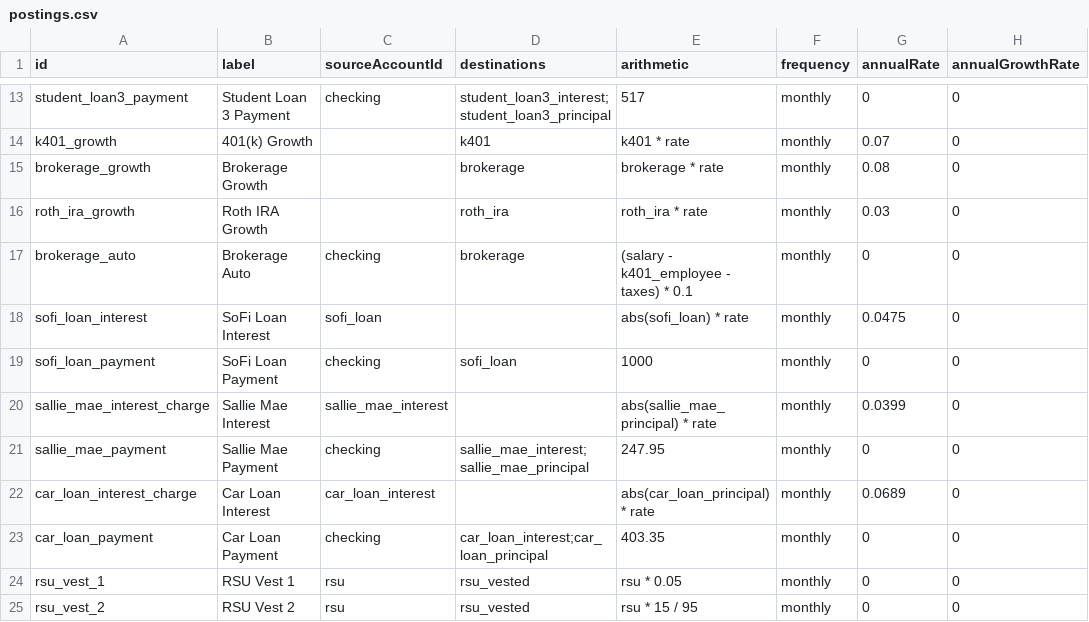
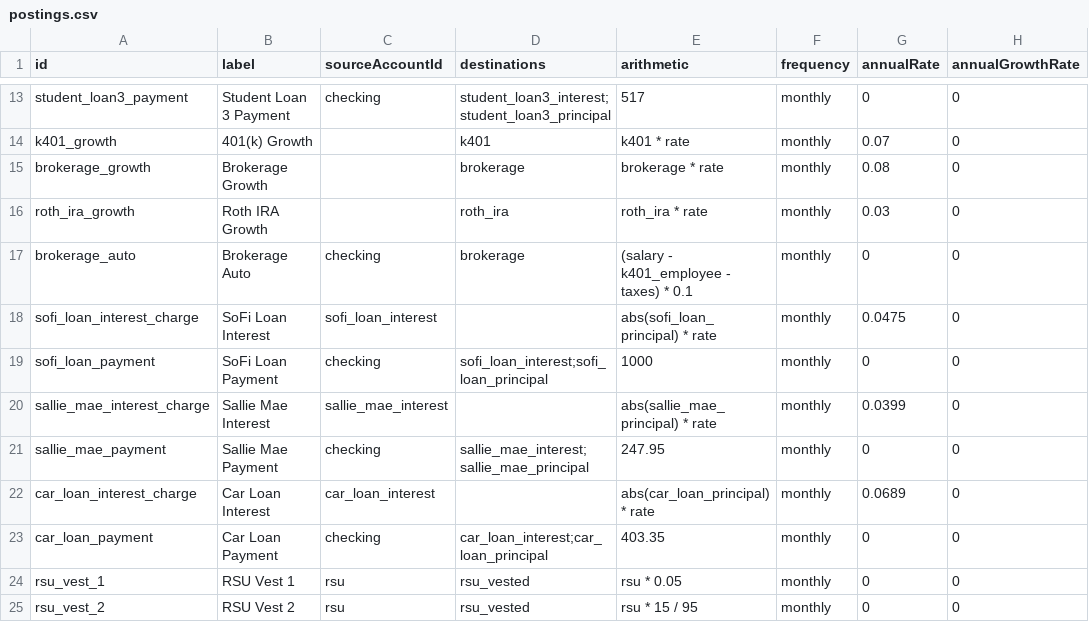
Before and after one commit to SimHoZebs/net-worth-estimator, a CSV file: public/configs/postings.csv, drawn as a sheet; only a part is shown, gaps mark what is left out; the diff names each change by its address in the sheet, - before the commit and + after, or states it on an @@ line.

```diff
--- a/public/configs/postings.csv
+++ b/public/configs/postings.csv
-A18 (id): sofi_loan_interest
+A18 (id): sofi_loan_interest_charge
-C18 (sourceAccountId): sofi_loan
+C18 (sourceAccountId): sofi_loan_interest
-E18 (arithmetic): abs(sofi_loan) * rate
+E18 (arithmetic): abs(sofi_loan_principal) * rate
-D19 (destinations): sofi_loan
+D19 (destinations): sofi_loan_interest;sofi_loan_principal
```
Also changed, not shown: public/configs/accounts.csv, public/configs/checkpoints.csv.
